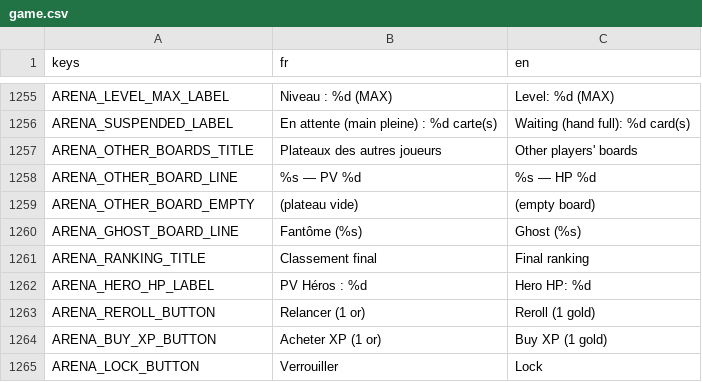
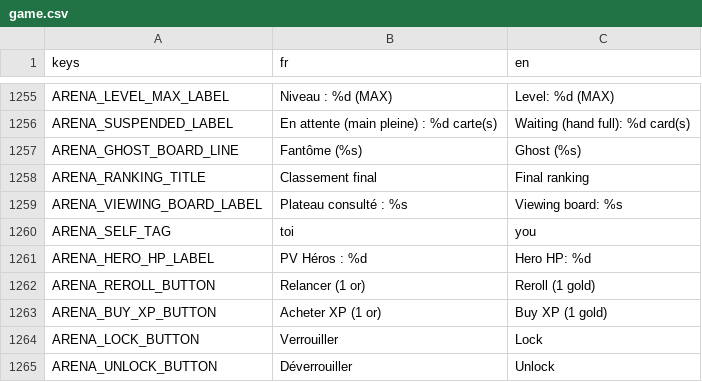
Before and after one commit to Nicolas82200/Wyrdane, a CSV file: translations/game.csv, drawn as a sheet; only a part is shown, gaps mark what is left out; the shorter side is filled out with more unchanged rows; removed rows and columns are numbered as before the commit, all else as after; the diff names each change by its address in the sheet, - before the commit and + after, or states it on an @@ line.

```diff
--- a/translations/game.csv
+++ b/translations/game.csv
-row 1257: ARENA_OTHER_BOARDS_TITLE | Plateaux des autres joueurs | Other players' boards
-row 1258: ARENA_OTHER_BOARD_LINE | %s — PV %d | %s — HP %d
-row 1259: ARENA_OTHER_BOARD_EMPTY | (plateau vide) | (empty board)
+row 1259: ARENA_VIEWING_BOARD_LABEL | Plateau consulté : %s | Viewing board: %s
+row 1260: ARENA_SELF_TAG | toi | you
```
Also changed, not shown: 5 other files.
